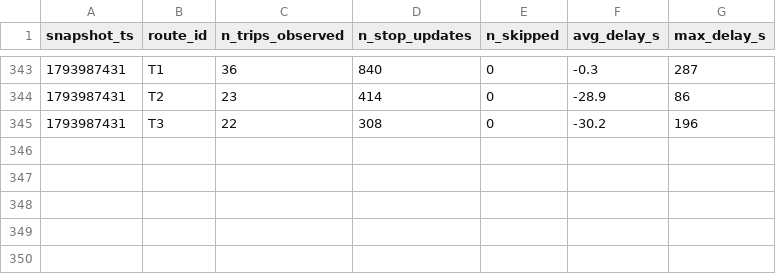
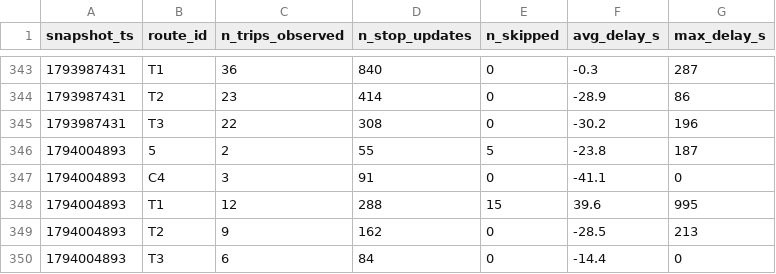
Before and after one commit to Lodesthard/smart-mobility-lemans, a CSV file: data/history/route_delays_2026-11.csv, drawn as a sheet; only a part is shown, gaps mark what is left out; the diff names each change by its address in the sheet, - before the commit and + after, or states it on an @@ line.

```diff
--- a/data/history/route_delays_2026-11.csv
+++ b/data/history/route_delays_2026-11.csv
+row 346: 1794004893 | 5 | 2 | 55 | 5 | -23.8 | 187
+row 347: 1794004893 | C4 | 3 | 91 | 0 | -41.1 | 0
+row 348: 1794004893 | T1 | 12 | 288 | 15 | 39.6 | 995
+row 349: 1794004893 | T2 | 9 | 162 | 0 | -28.5 | 213
+row 350: 1794004893 | T3 | 6 | 84 | 0 | -14.4 | 0
```
Also changed, not shown: 1 other file.
